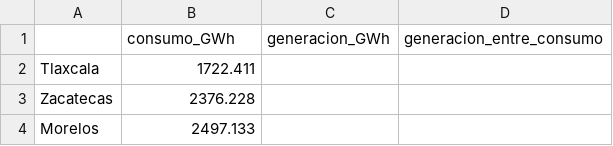
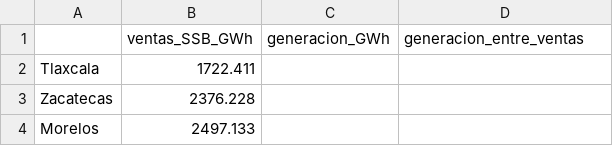
Before and after one commit to CarlosT0503/Tesis-forecasting, a CSV file: docs/correcciones_tesis/figuras_cap2/datos_fig2_5.csv, drawn as a sheet; only a part is shown.

```diff
--- a/docs/correcciones_tesis/figuras_cap2/datos_fig2_5.csv
+++ b/docs/correcciones_tesis/figuras_cap2/datos_fig2_5.csv
@@ -1,2 +1,2 @@
-,consumo_GWh,generacion_GWh,generacion_entre_consumo
+,ventas_SSB_GWh,generacion_GWh,generacion_entre_ventas
 Tlaxcala,1722.411,,
```
Also changed, not shown: docs/correcciones_tesis/figuras_cap2/datos_fig2_1.csv, docs/correcciones_tesis/figuras_cap2/datos_fig2_2.csv, 19 other files.
